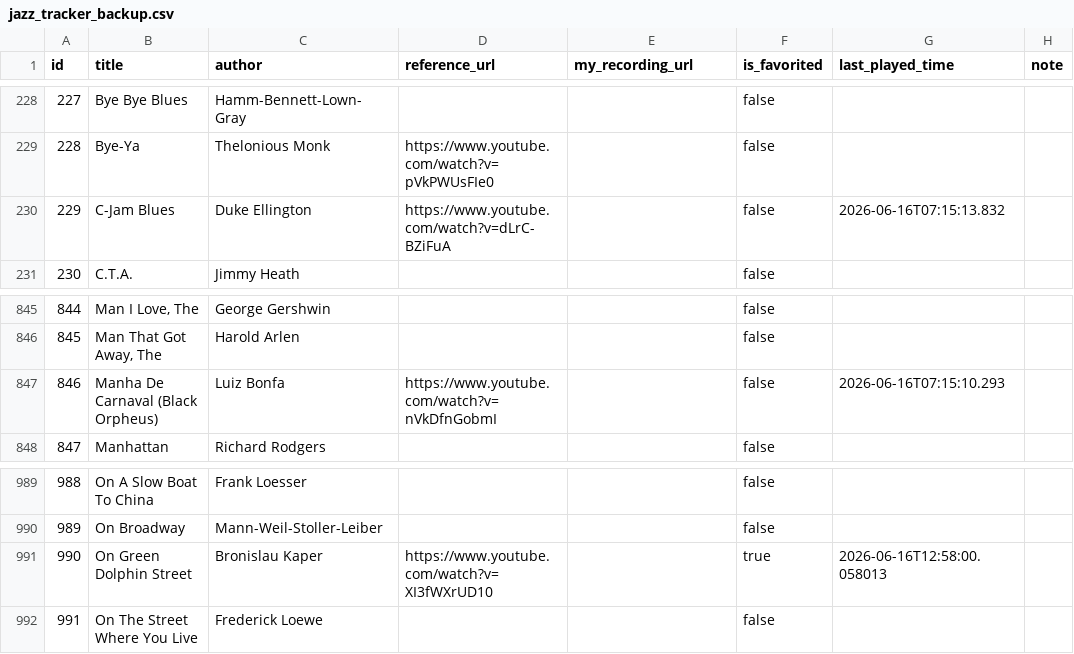
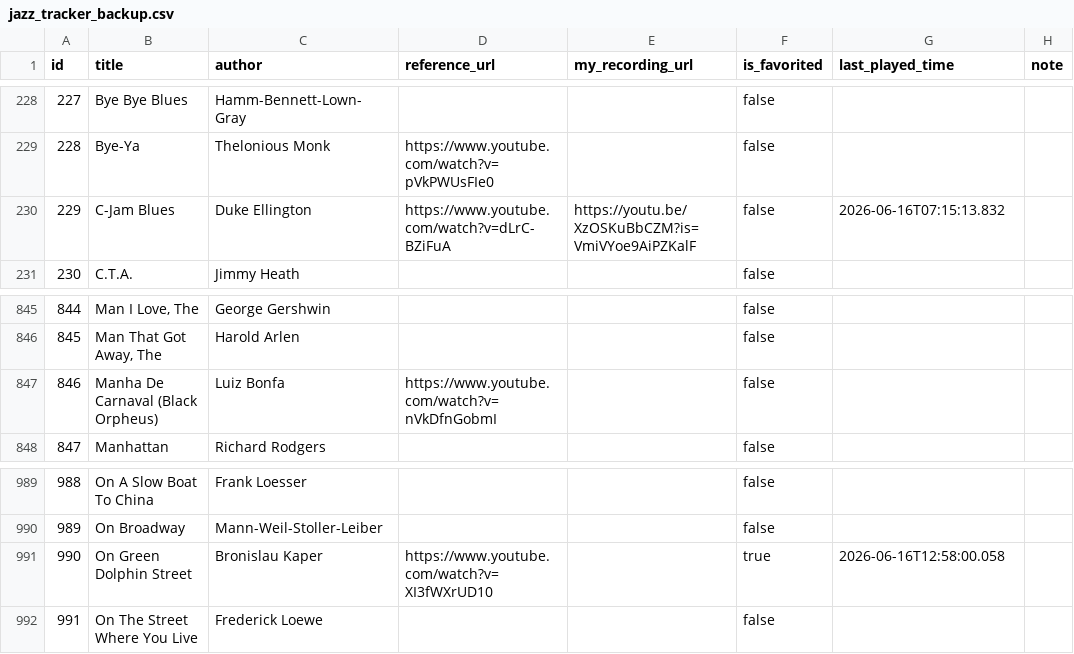
Before and after one commit to sjonany/sjonany.github.io, a CSV file: jazz-standards-tracker/jazz_tracker_backup.csv, drawn as a sheet; only a part is shown, gaps mark what is left out; the diff covers the shown part only.

```diff
--- a/jazz-standards-tracker/jazz_tracker_backup.csv
+++ b/jazz-standards-tracker/jazz_tracker_backup.csv
@@ -229,3 +229,3 @@ id,title,author,reference_url,my_recording_url,is_favorited,last_played_time,not
 228,Bye-Ya,Thelonious Monk,https://www.youtube.com/watch?v=pVkPWUsFIe0,,false,,
-229,C-Jam Blues,Duke Ellington,https://www.youtube.com/watch?v=dLrC-BZiFuA,,false,2026-06-16T07:15:13.832,
+229,C-Jam Blues,Duke Ellington,https://www.youtube.com/watch?v=dLrC-BZiFuA,https://youtu.be/XzOSKuBbCZM?is=VmiVYoe9AiPZKalF,false,2026-06-16T07:15:13.832,
 230,C.T.A.,Jimmy Heath,,,false,,
@@ -846,3 +846,3 @@ id,title,author,reference_url,my_recording_url,is_favorited,last_played_time,not
 845,"Man That Got Away, The",Harold Arlen,,,false,,
-846,Manha De Carnaval (Black Orpheus),Luiz Bonfa,https://www.youtube.com/watch?v=nVkDfnGobmI,,false,2026-06-16T07:15:10.293,
+846,Manha De Carnaval (Black Orpheus),Luiz Bonfa,https://www.youtube.com/watch?v=nVkDfnGobmI,,false,,
 847,Manhattan,Richard Rodgers,,,false,,
@@ -990,3 +990,3 @@ id,title,author,reference_url,my_recording_url,is_favorited,last_played_time,not
 989,On Broadway,Mann-Weil-Stoller-Leiber,,,false,,
-990,On Green Dolphin Street,Bronislau Kaper,https://www.youtube.com/watch?v=XI3fWXrUD10,,true,2026-06-16T12:58:00.058013,
+990,On Green Dolphin Street,Bronislau Kaper,https://www.youtube.com/watch?v=XI3fWXrUD10,,true,2026-06-16T12:58:00.058,
 991,On The Street Where You Live,Frederick Loewe,,,false,,
```
Also changed, not shown: 5 edited cells elsewhere in this file.
